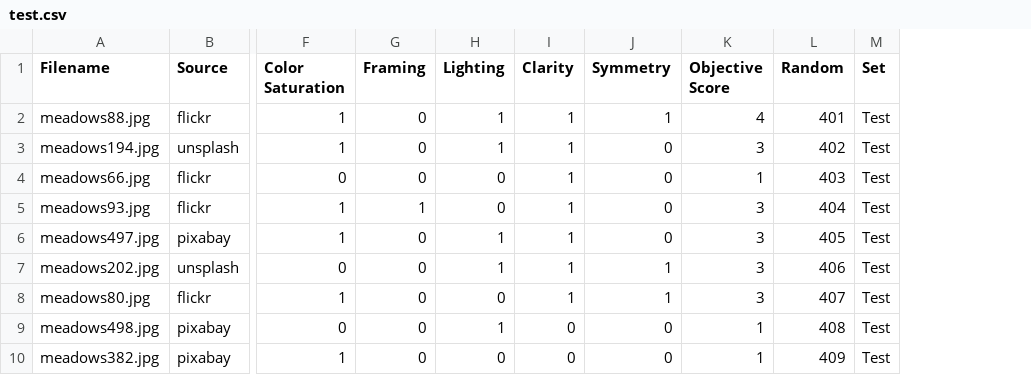
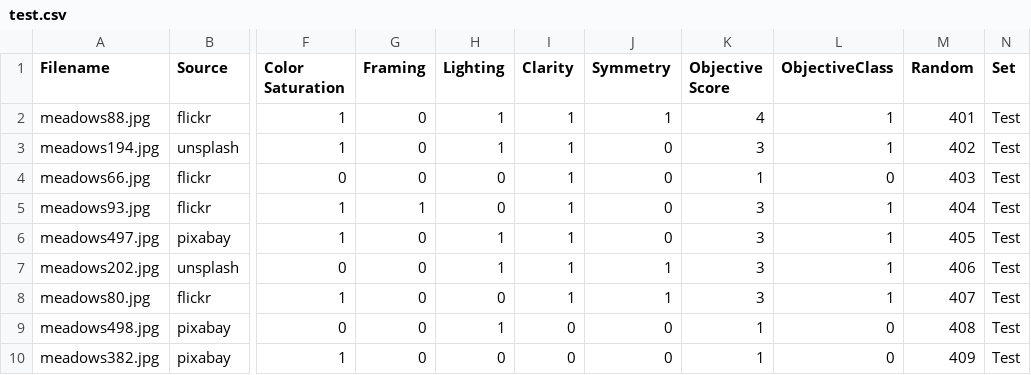
Before and after one commit to agolchub/Aesthetic_Photo_Ranking, a CSV file: databaserelease2/test.csv, drawn as a sheet; only a part is shown, gaps mark what is left out; the diff names each change by its address in the sheet, - before the commit and + after, or states it on an @@ line.

```diff
--- a/databaserelease2/test.csv
+++ b/databaserelease2/test.csv
+column L (ObjectiveClass), rows 2-10: 1 | 1 | 0 | 1 | 1 | 1 | 1 | 0 | 0
```
Also changed, not shown: databaserelease2/train.csv, databaserelease2/val.csv, 3 other files.
